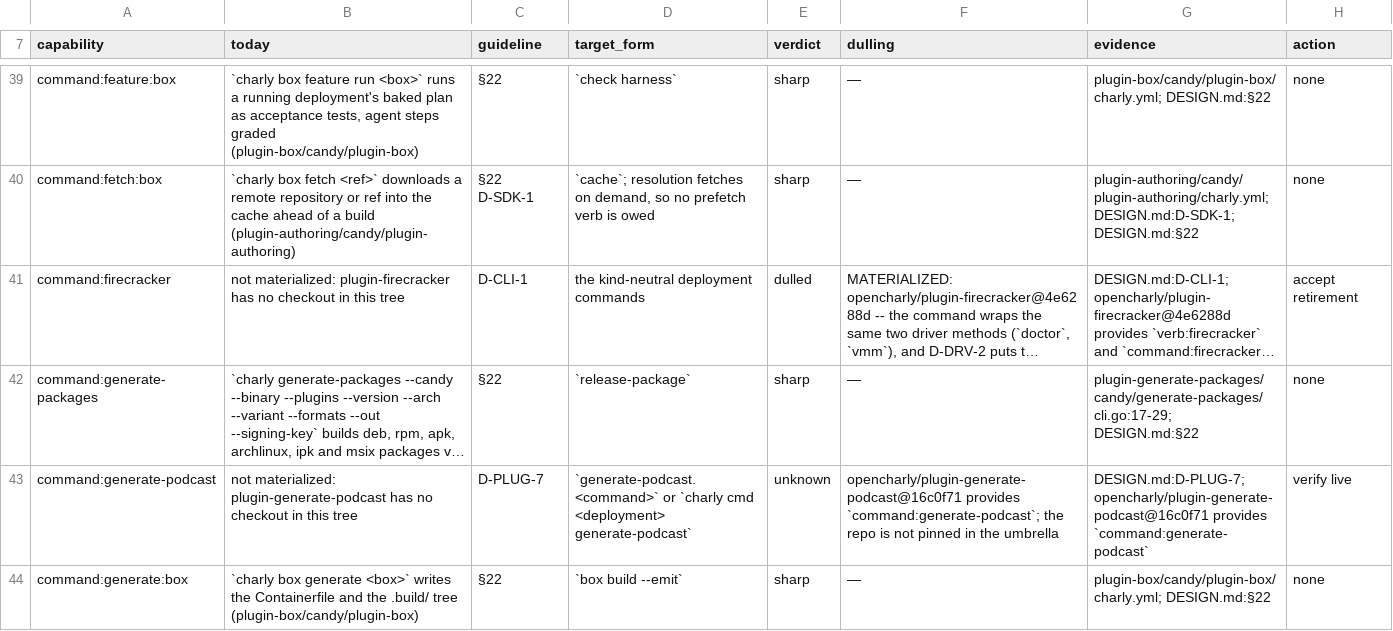
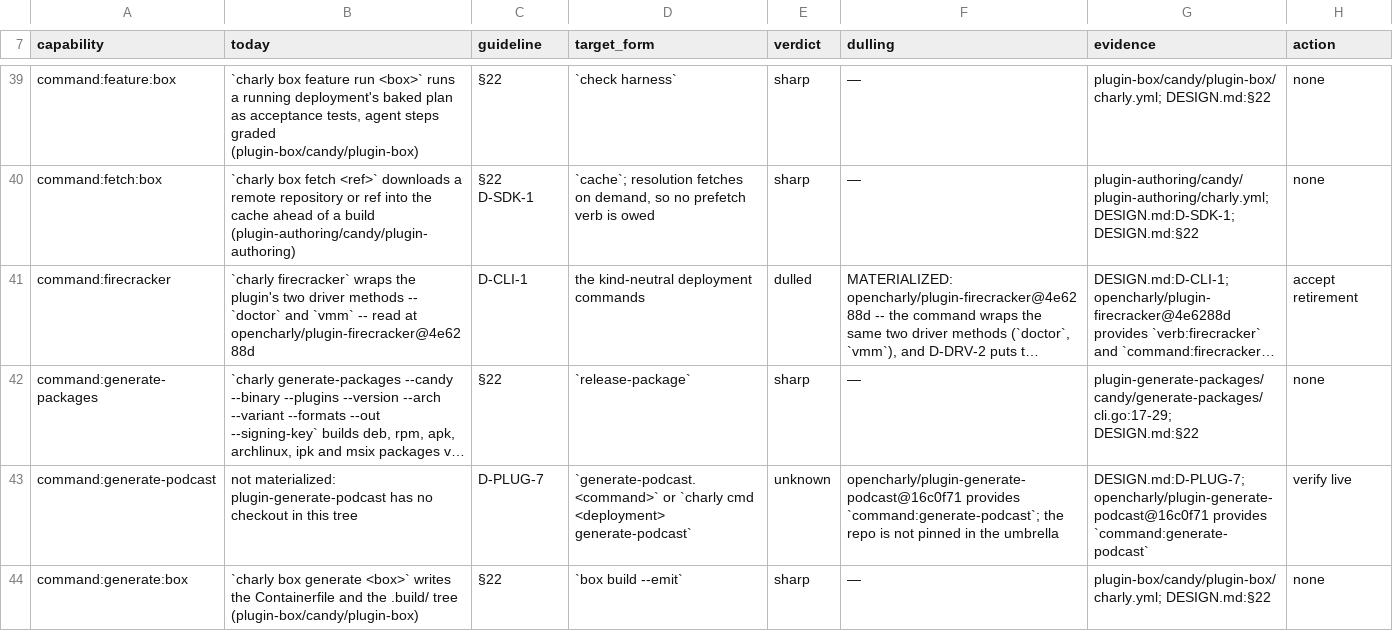
Before and after one commit to opencharly/opencharly, a TSV file: design/dulling.tsv, drawn as a sheet; only a part is shown, gaps mark what is left out; long unchanged cells end in …; the diff covers the shown part only; the diff names each change by its address in the sheet, - before the commit and + after, or states it on an @@ line.

```diff
--- a/design/dulling.tsv
+++ b/design/dulling.tsv
-B41 (today): not materialized: plugin-firecracker has no checkout in this tree
+B41 (today): `charly firecracker` wraps the plugin's two driver methods -- `doctor` and `vmm` -- read at opencharly/plugin-firecracker@4e6288d
```
Also changed, not shown: 2 edited cells elsewhere in this file.
